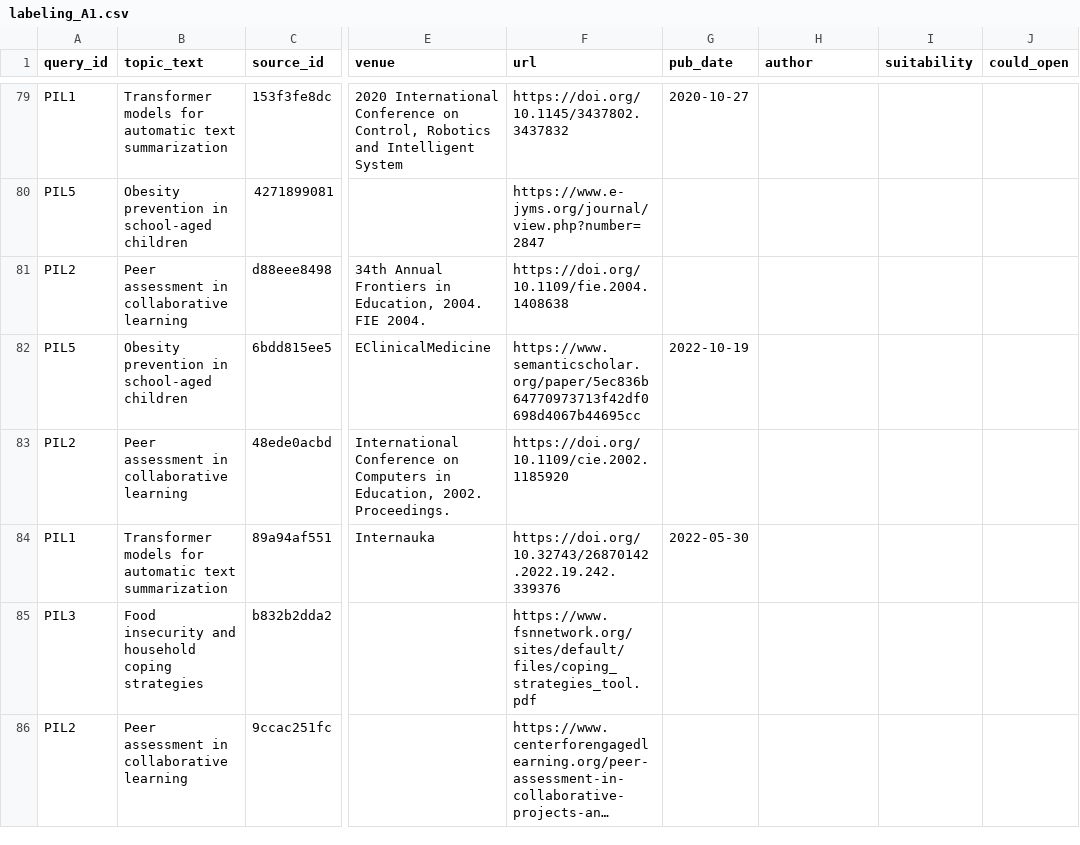
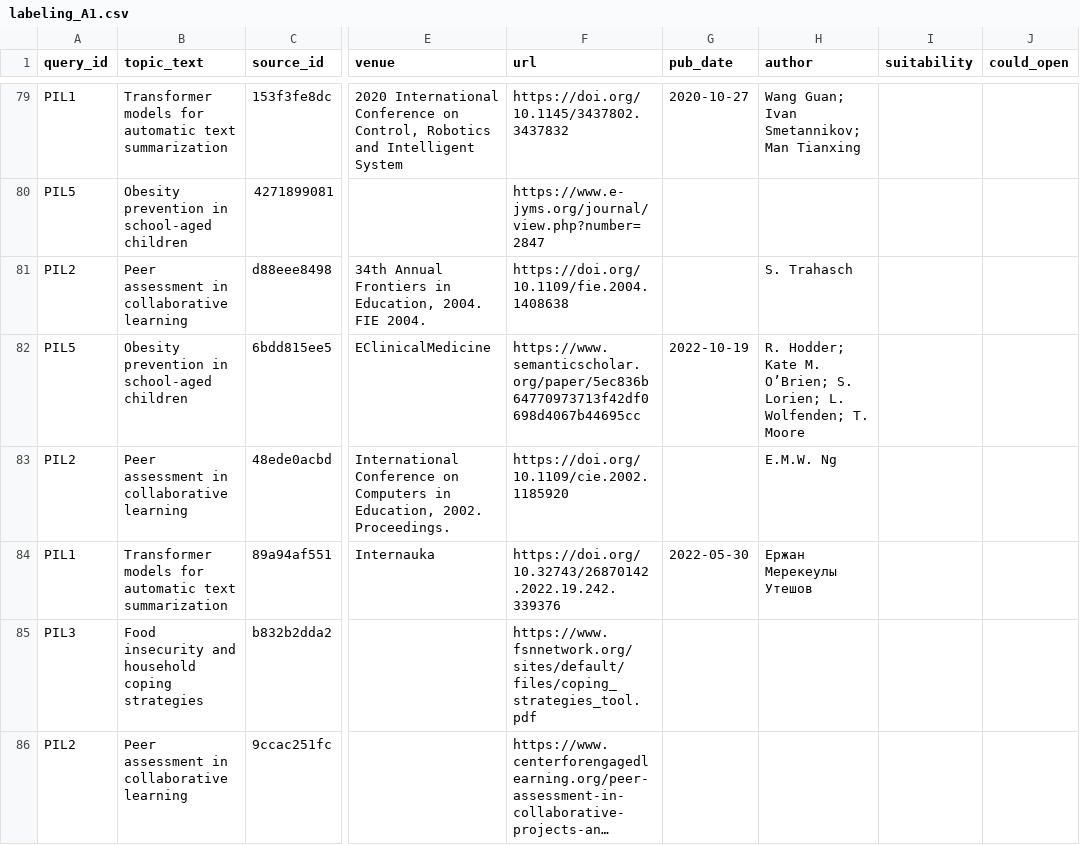
Before and after one commit to NLP-Thesis-Janiola-Laserna-Verde/NLP-Framework, a CSV file: csv/labeling/pilot/labeling_A1.csv, drawn as a sheet; only a part is shown, gaps mark what is left out; long unchanged cells end in …; the diff covers the shown part only; the diff names each change by its address in the sheet, - before the commit and + after, or states it on an @@ line.

```diff
--- a/csv/labeling/pilot/labeling_A1.csv
+++ b/csv/labeling/pilot/labeling_A1.csv
-H79 (author): (empty)
+H79 (author): Wang Guan; Ivan Smetannikov; Man Tianxing
-H81 (author): (empty)
+H81 (author): S. Trahasch
-H82 (author): (empty)
+H82 (author): R. Hodder; Kate M. O’Brien; S. Lorien; L. Wolfenden; T. Moore
-H83 (author): (empty)
+H83 (author): E.M.W. Ng
-H84 (author): (empty)
+H84 (author): Ержан Мерекеулы Утешов
```
Also changed, not shown: 29 edited cells elsewhere in this file, csv/labeling/pilot/labeling_A2.csv, csv/labeling/pilot/labeling_A3.csv, 1 other file.
